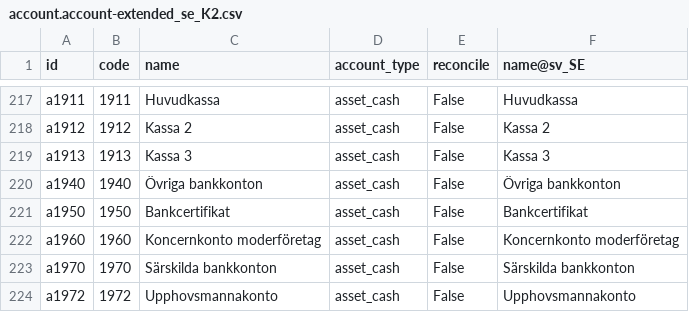
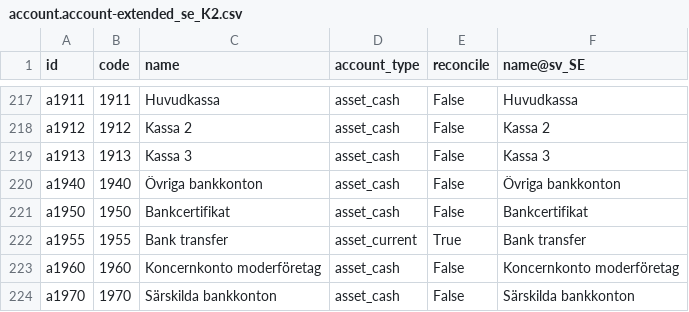
Before and after one commit to vertelab/odoo-l10n_se, a CSV file: l10n_se_extended/data/template/account.account-extended_se_K2.csv, drawn as a sheet; only a part is shown, gaps mark what is left out; the shorter side is filled out with more unchanged rows; the diff names each change by its address in the sheet, - before the commit and + after, or states it on an @@ line.

```diff
--- a/l10n_se_extended/data/template/account.account-extended_se_K2.csv
+++ b/l10n_se_extended/data/template/account.account-extended_se_K2.csv
+row 222: a1955 | 1955 | Bank transfer | asset_current | True | Bank transfer
```
Also changed, not shown: l10n_se_extended/data/template/account.account-extended_se.csv, l10n_se_extended/data/template/account.account-extended_se_K3.csv, 13 other files.
